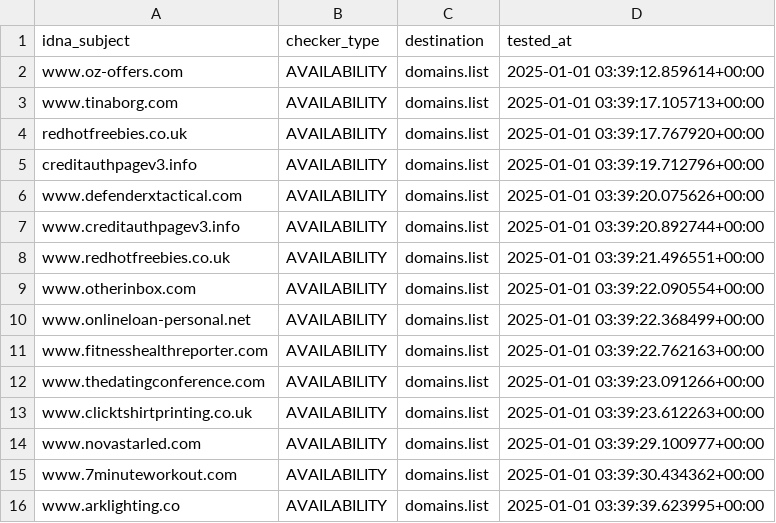
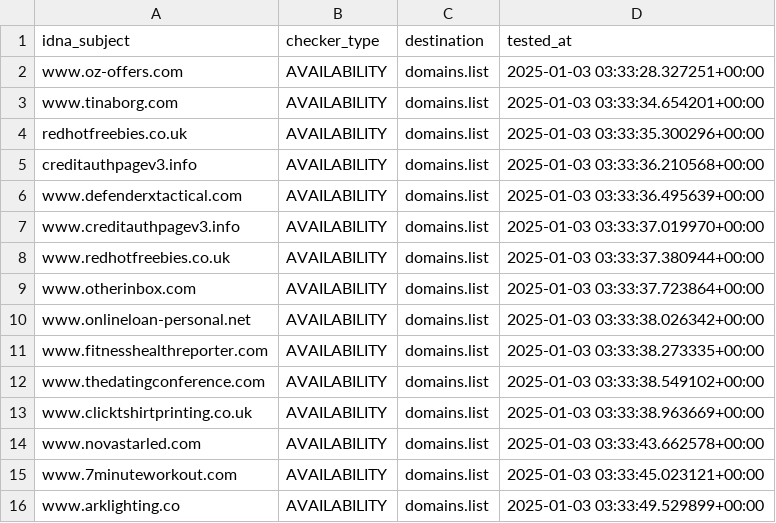
Before and after one commit to Ultimate-Hosts-Blacklist/Add_Spam, a CSV file: .pyfunceble/inactive.csv, drawn as a sheet.

```diff
--- a/.pyfunceble/inactive.csv
+++ b/.pyfunceble/inactive.csv
@@ -1,16 +1,16 @@
 idna_subject,checker_type,destination,tested_at
-www.oz-offers.com,AVAILABILITY,domains.list,2025-01-01 03:39:12.859614+00:00
-www.tinaborg.com,AVAILABILITY,domains.list,2025-01-01 03:39:17.105713+00:00
-redhotfreebies.co.uk,AVAILABILITY,domains.list,2025-01-01 03:39:17.767920+00:00
-creditauthpagev3.info,AVAILABILITY,domains.list,2025-01-01 03:39:19.712796+00:00
-www.defenderxtactical.com,AVAILABILITY,domains.list,2025-01-01 03:39:20.075626+00:00
-www.creditauthpagev3.info,AVAILABILITY,domains.list,2025-01-01 03:39:20.892744+00:00
-www.redhotfreebies.co.uk,AVAILABILITY,domains.list,2025-01-01 03:39:21.496551+00:00
-www.otherinbox.com,AVAILABILITY,domains.list,2025-01-01 03:39:22.090554+00:00
-www.onlineloan-personal.net,AVAILABILITY,domains.list,2025-01-01 03:39:22.368499+00:00
-www.fitnesshealthreporter.com,AVAILABILITY,domains.list,2025-01-01 03:39:22.762163+00:00
-www.thedatingconference.com,AVAILABILITY,domains.list,2025-01-01 03:39:23.091266+00:00
-www.clicktshirtprinting.co.uk,AVAILABILITY,domains.list,2025-01-01 03:39:23.612263+00:00
-www.novastarled.com,AVAILABILITY,domains.list,2025-01-01 03:39:29.100977+00:00
-www.7minuteworkout.com,AVAILABILITY,domains.list,2025-01-01 03:39:30.434362+00:00
-www.arklighting.co,AVAILABILITY,domains.list,2025-01-01 03:39:39.623995+00:00
+www.oz-offers.com,AVAILABILITY,domains.list,2025-01-03 03:33:28.327251+00:00
+www.tinaborg.com,AVAILABILITY,domains.list,2025-01-03 03:33:34.654201+00:00
+redhotfreebies.co.uk,AVAILABILITY,domains.list,2025-01-03 03:33:35.300296+00:00
+creditauthpagev3.info,AVAILABILITY,domains.list,2025-01-03 03:33:36.210568+00:00
+www.defenderxtactical.com,AVAILABILITY,domains.list,2025-01-03 03:33:36.495639+00:00
+www.creditauthpagev3.info,AVAILABILITY,domains.list,2025-01-03 03:33:37.019970+00:00
+www.redhotfreebies.co.uk,AVAILABILITY,domains.list,2025-01-03 03:33:37.380944+00:00
+www.otherinbox.com,AVAILABILITY,domains.list,2025-01-03 03:33:37.723864+00:00
+www.onlineloan-personal.net,AVAILABILITY,domains.list,2025-01-03 03:33:38.026342+00:00
+www.fitnesshealthreporter.com,AVAILABILITY,domains.list,2025-01-03 03:33:38.273335+00:00
+www.thedatingconference.com,AVAILABILITY,domains.list,2025-01-03 03:33:38.549102+00:00
+www.clicktshirtprinting.co.uk,AVAILABILITY,domains.list,2025-01-03 03:33:38.963669+00:00
+www.novastarled.com,AVAILABILITY,domains.list,2025-01-03 03:33:43.662578+00:00
+www.7minuteworkout.com,AVAILABILITY,domains.list,2025-01-03 03:33:45.023121+00:00
+www.arklighting.co,AVAILABILITY,domains.list,2025-01-03 03:33:49.529899+00:00
```
Also changed, not shown: 15 other files.
